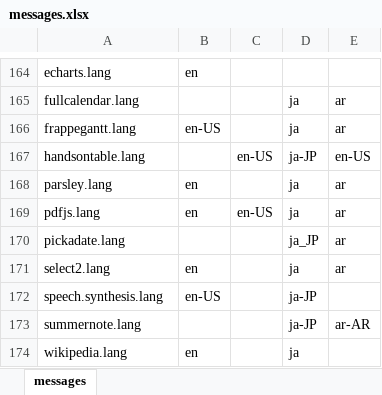
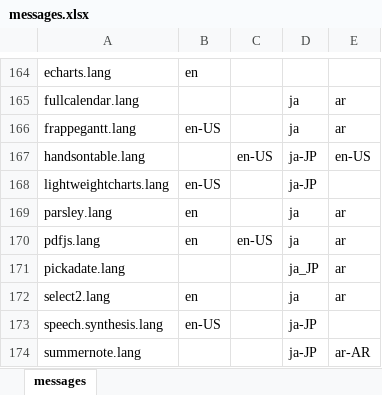
Before and after one commit to almothafar/FinePlay, an Excel workbook: conf/messages.xlsx, sheet messages, drawn as a sheet; only a part is shown, gaps mark what is left out; the shorter side is filled out with more unchanged rows; values as stored, in another font and other column widths than the file's, no borders; the diff names each change by its address in the sheet, - before the commit and + after, or states it on an @@ line.

```diff
--- a/conf/messages.xlsx (sheet messages)
+++ b/conf/messages.xlsx (sheet messages)
+row 168: lightweightcharts.lang | en-US |  | ja-JP
```
Also changed, not shown: 17 other files.
